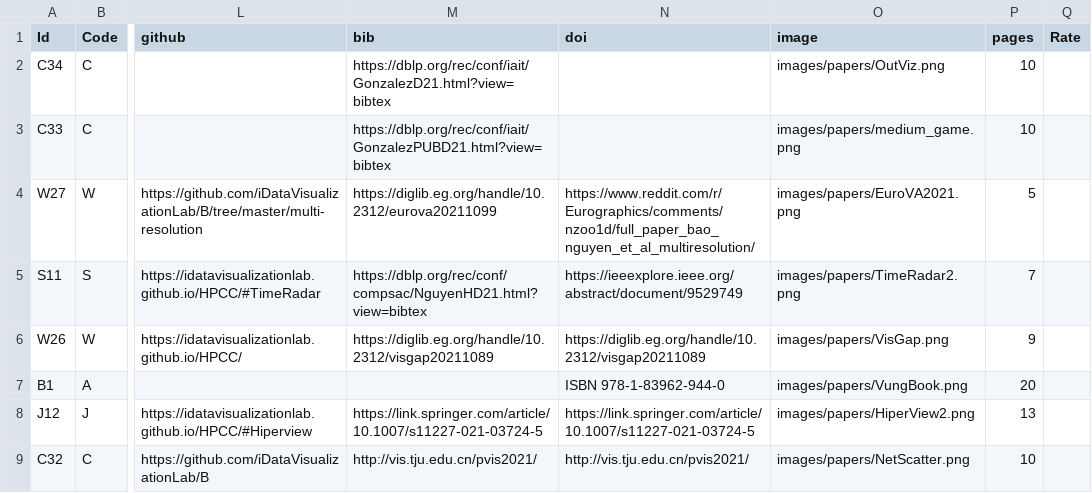
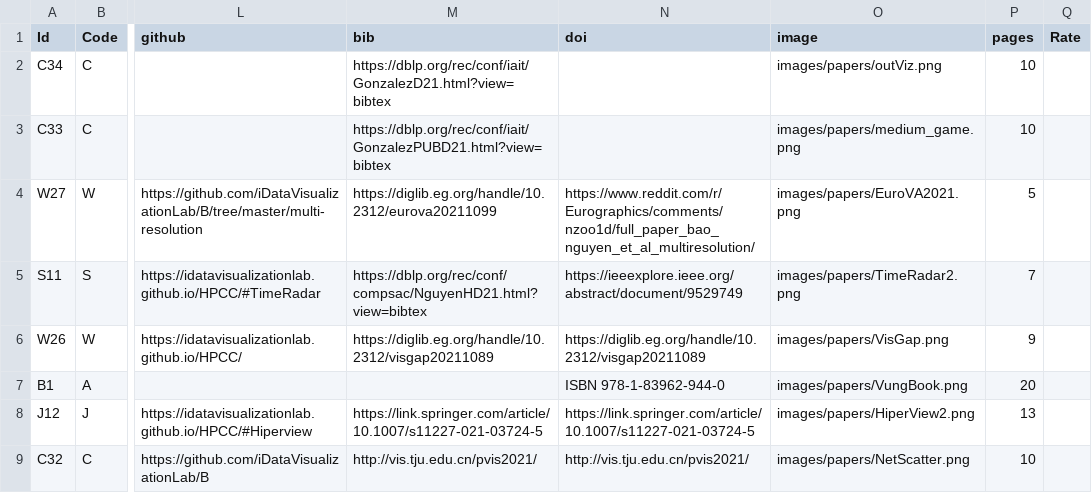
Before and after one commit to iDataVisualizationLab/idatavisualizationlab.github.io, a TSV file: data/publication.tsv, drawn as a sheet; only a part is shown, gaps mark what is left out; the diff names each change by its address in the sheet, - before the commit and + after, or states it on an @@ line.

Commit message:
Update publication.tsv

```diff
--- a/data/publication.tsv
+++ b/data/publication.tsv
-O2 (image): images/papers/OutViz.png
+O2 (image): images/papers/outViz.png
```
